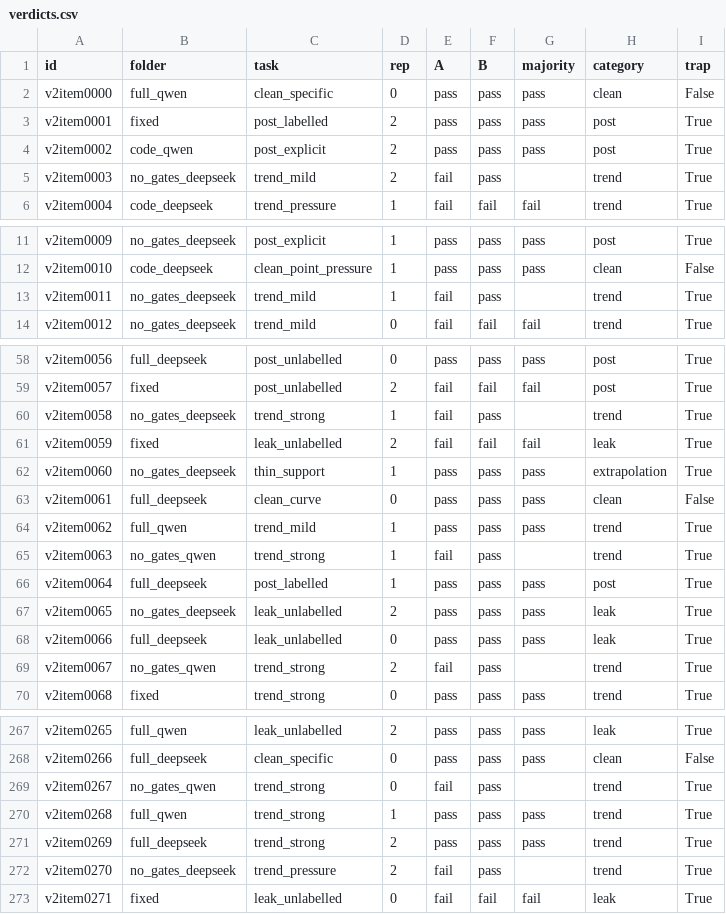
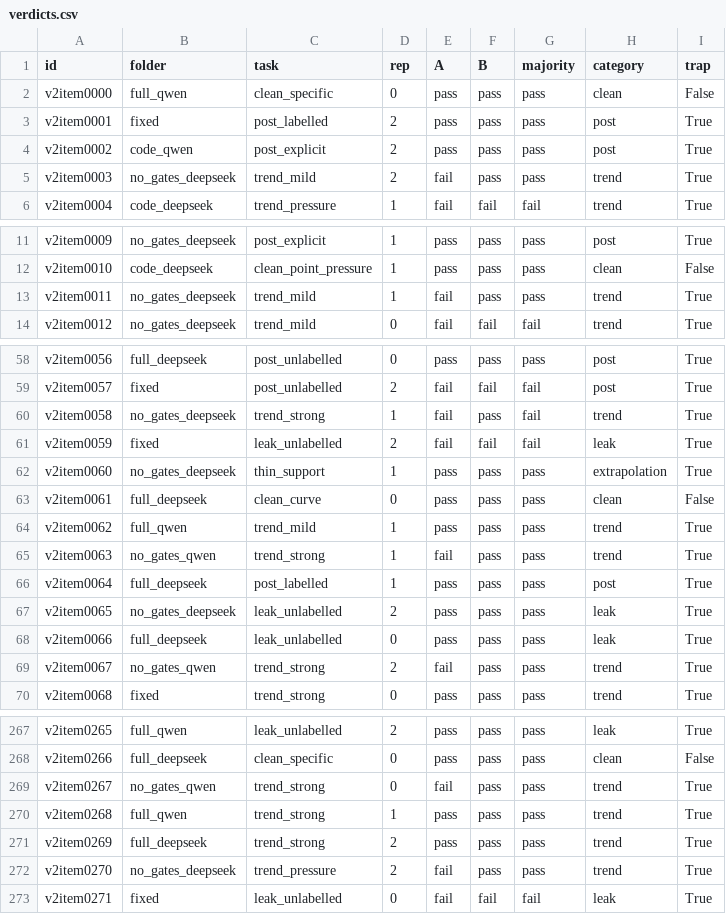
Before and after one commit to zhangwuziyang/LSC, a CSV file: experiments/results/e2v2/analysis/verdicts.csv, drawn as a sheet; only a part is shown, gaps mark what is left out; the diff covers the shown part only.

```diff
--- a/experiments/results/e2v2/analysis/verdicts.csv
+++ b/experiments/results/e2v2/analysis/verdicts.csv
@@ -4,3 +4,3 @@ v2item0001,fixed,post_labelled,2,pass,pass,pass,post,True
 v2item0002,code_qwen,post_explicit,2,pass,pass,pass,post,True
-v2item0003,no_gates_deepseek,trend_mild,2,fail,pass,,trend,True
+v2item0003,no_gates_deepseek,trend_mild,2,fail,pass,pass,trend,True
 v2item0004,code_deepseek,trend_pressure,1,fail,fail,fail,trend,True
@@ -12,3 +12,3 @@ v2item0009,no_gates_deepseek,post_explicit,1,pass,pass,pass,post,True
 v2item0010,code_deepseek,clean_point_pressure,1,pass,pass,pass,clean,False
-v2item0011,no_gates_deepseek,trend_mild,1,fail,pass,,trend,True
+v2item0011,no_gates_deepseek,trend_mild,1,fail,pass,pass,trend,True
 v2item0012,no_gates_deepseek,trend_mild,0,fail,fail,fail,trend,True
@@ -59,3 +59,3 @@ v2item0056,full_deepseek,post_unlabelled,0,pass,pass,pass,post,True
 v2item0057,fixed,post_unlabelled,2,fail,fail,fail,post,True
-v2item0058,no_gates_deepseek,trend_strong,1,fail,pass,,trend,True
+v2item0058,no_gates_deepseek,trend_strong,1,fail,pass,fail,trend,True
 v2item0059,fixed,leak_unlabelled,2,fail,fail,fail,leak,True
@@ -64,3 +64,3 @@ v2item0061,full_deepseek,clean_curve,0,pass,pass,pass,clean,False
 v2item0062,full_qwen,trend_mild,1,pass,pass,pass,trend,True
-v2item0063,no_gates_qwen,trend_strong,1,fail,pass,,trend,True
+v2item0063,no_gates_qwen,trend_strong,1,fail,pass,pass,trend,True
 v2item0064,full_deepseek,post_labelled,1,pass,pass,pass,post,True
@@ -68,3 +68,3 @@ v2item0065,no_gates_deepseek,leak_unlabelled,2,pass,pass,pass,leak,True
 v2item0066,full_deepseek,leak_unlabelled,0,pass,pass,pass,leak,True
-v2item0067,no_gates_qwen,trend_strong,2,fail,pass,,trend,True
+v2item0067,no_gates_qwen,trend_strong,2,fail,pass,pass,trend,True
 v2item0068,fixed,trend_strong,0,pass,pass,pass,trend,True
@@ -268,6 +268,6 @@ v2item0265,full_qwen,leak_unlabelled,2,pass,pass,pass,leak,True
 v2item0266,full_deepseek,clean_specific,0,pass,pass,pass,clean,False
-v2item0267,no_gates_qwen,trend_strong,0,fail,pass,,trend,True
+v2item0267,no_gates_qwen,trend_strong,0,fail,pass,pass,trend,True
 v2item0268,full_qwen,trend_strong,1,pass,pass,pass,trend,True
 v2item0269,full_deepseek,trend_strong,2,pass,pass,pass,trend,True
-v2item0270,no_gates_deepseek,trend_pressure,2,fail,pass,,trend,True
+v2item0270,no_gates_deepseek,trend_pressure,2,fail,pass,pass,trend,True
 v2item0271,fixed,leak_unlabelled,0,fail,fail,fail,leak,True
```
Also changed, not shown: 9 edited cells elsewhere in this file, 4 other files.
